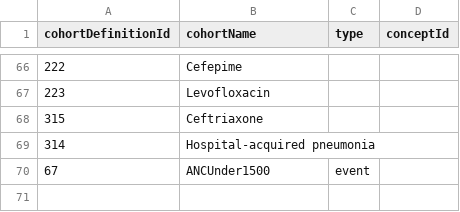
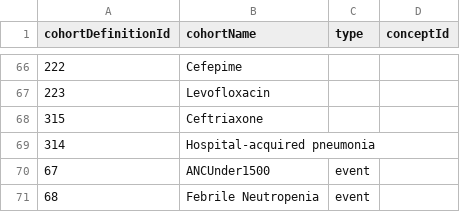
Before and after one commit to ABMI/PathwayVisualizer, a CSV file: inst/csv/cohortDescription.csv, drawn as a sheet; only a part is shown, gaps mark what is left out.

```diff
--- a/inst/csv/cohortDescription.csv
+++ b/inst/csv/cohortDescription.csv
@@ -70 +70,2 @@ cohortDefinitionId,cohortName,type,conceptId
 67,ANCUnder1500,event,
+68,Febrile Neutropenia,event,
```
Also changed, not shown: 4 other files.
